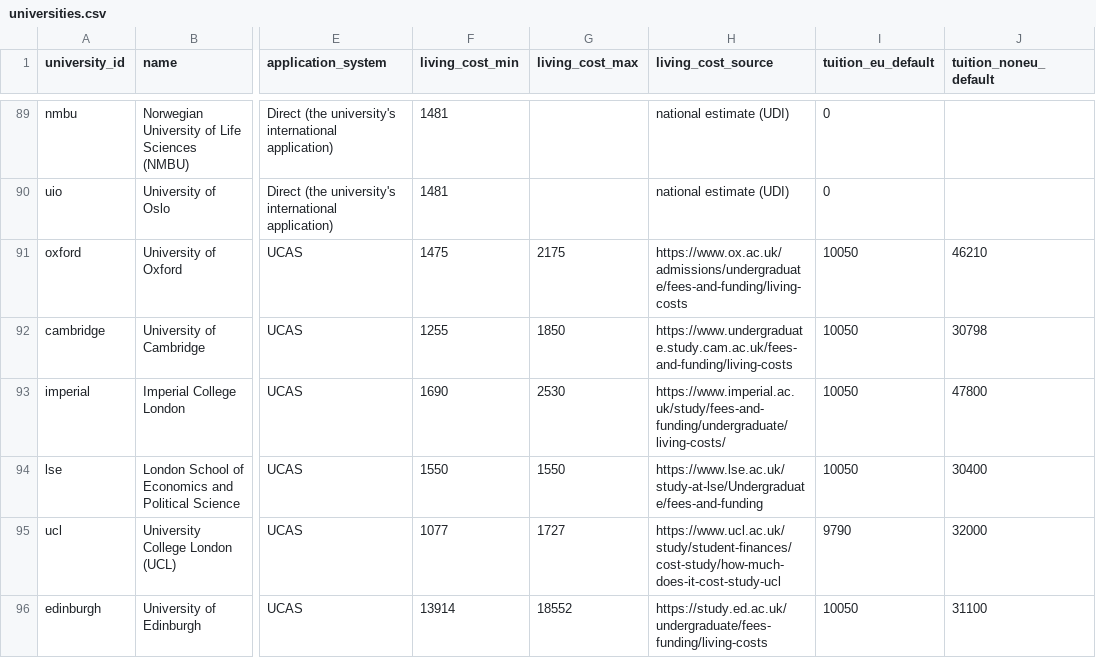
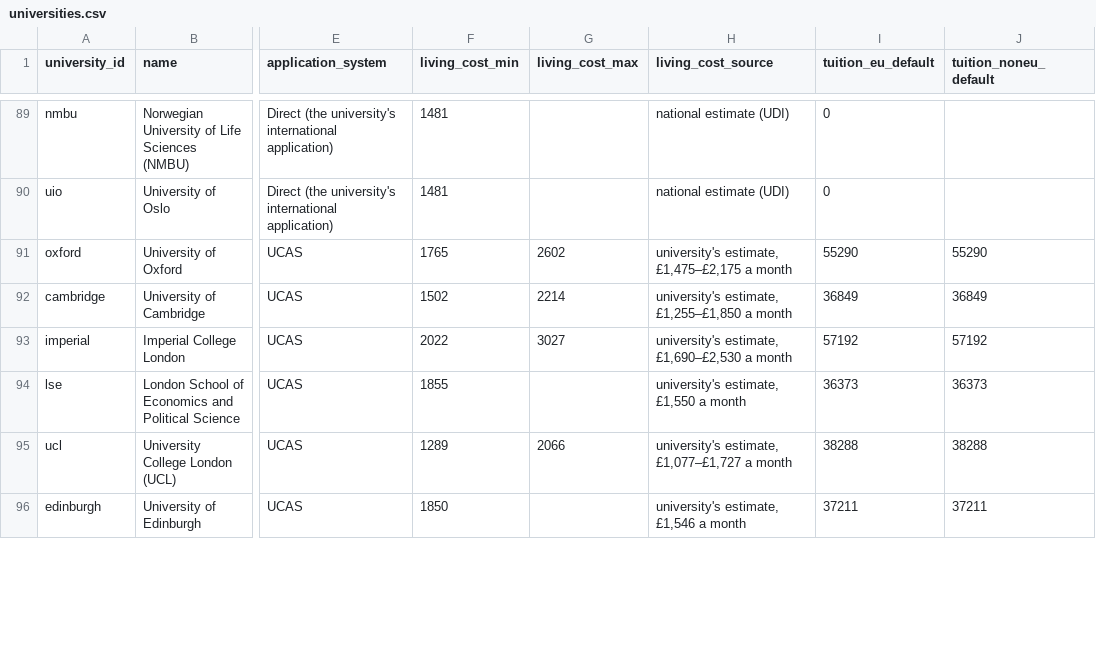
Before and after one commit to kpolacik/ib-university-finder, a CSV file: data/universities.csv, drawn as a sheet; only a part is shown, gaps mark what is left out; the diff covers the shown part only; the diff names each change by its address in the sheet, - before the commit and + after, or states it on an @@ line.

Commit message:
Correct the UK fees, currency and living costs; add Austria
UK (tools/fix-uk-2026-10-29.mjs):
- tuition_eu held the Home fee. GOV.UK eligibility rules: "From 1 August
  2021, EU, other EEA and Swiss nationals and their family members who are
  not covered by the Withdrawal Agreements are no longer eligible for home
  fee status". tuition_eu is now the international fee; the Home fee stays
  in the note for Irish citizens and settled status.
- Pounds were stored as euros. Converted at the ECB reference rate of 29
  October 2026 (GBP 0.83578).
- Living costs mixed monthly, weekly-rent and annual figures. Edinburgh:
  "an average of £1,546 each month"; Leeds and Birmingham weekly totals x
  52/12; rent-only or missing: GOV.UK student visa "London: £1,529 per
  month … Outside London: £1,171 per month".
- subject_area mapped onto the site's list; other_requirements split on
  " · ".

Austria (tools/add-austria-2026-10-29.mjs): 7 universities, 92 programmes.
University of Vienna IB rule: "at least 24 points", "at least six
examination subjects including" a foreign language and Mathematics, "at
least three … at Higher Level". General admission period ends 5 September;
entrance procedures register in spring (2026: "2 March to 4 May 2026").

```diff
--- a/data/universities.csv
+++ b/data/universities.csv
-F91 (living_cost_min): 1475
+F91 (living_cost_min): 1765
-G91 (living_cost_max): 2175
+G91 (living_cost_max): 2602
-H91 (living_cost_source): https://www.ox.ac.uk/admissions/undergraduate/fees-and-funding/living-costs
+H91 (living_cost_source): university's estimate, £1,475–£2,175 a month
-I91 (tuition_eu_default): 10050
+I91 (tuition_eu_default): 55290
-J91 (tuition_noneu_default): 46210
+J91 (tuition_noneu_default): 55290
-F92 (living_cost_min): 1255
+F92 (living_cost_min): 1502
-G92 (living_cost_max): 1850
+G92 (living_cost_max): 2214
-H92 (living_cost_source): https://www.undergraduate.study.cam.ac.uk/fees-and-funding/living-costs
+H92 (living_cost_source): university's estimate, £1,255–£1,850 a month
-I92 (tuition_eu_default): 10050
+I92 (tuition_eu_default): 36849
-J92 (tuition_noneu_default): 30798
+J92 (tuition_noneu_default): 36849
-F93 (living_cost_min): 1690
+F93 (living_cost_min): 2022
-G93 (living_cost_max): 2530
+G93 (living_cost_max): 3027
-H93 (living_cost_source): https://www.imperial.ac.uk/study/fees-and-funding/undergraduate/living-costs/
+H93 (living_cost_source): university's estimate, £1,690–£2,530 a month
-I93 (tuition_eu_default): 10050
+I93 (tuition_eu_default): 57192
-J93 (tuition_noneu_default): 47800
+J93 (tuition_noneu_default): 57192
-F94 (living_cost_min): 1550
+F94 (living_cost_min): 1855
-G94 (living_cost_max): 1550
+G94 (living_cost_max): (empty)
-H94 (living_cost_source): https://www.lse.ac.uk/study-at-lse/Undergraduate/fees-and-funding
+H94 (living_cost_source): university's estimate, £1,550 a month
-I94 (tuition_eu_default): 10050
+I94 (tuition_eu_default): 36373
-J94 (tuition_noneu_default): 30400
+J94 (tuition_noneu_default): 36373
-F95 (living_cost_min): 1077
+F95 (living_cost_min): 1289
-G95 (living_cost_max): 1727
+G95 (living_cost_max): 2066
-H95 (living_cost_source): https://www.ucl.ac.uk/study/student-finances/cost-study/how-much-does-it-cost-study-ucl
+H95 (living_cost_source): university's estimate, £1,077–£1,727 a month
-I95 (tuition_eu_default): 9790
+I95 (tuition_eu_default): 38288
-J95 (tuition_noneu_default): 32000
+J95 (tuition_noneu_default): 38288
-F96 (living_cost_min): 13914
+F96 (living_cost_min): 1850
-G96 (living_cost_max): 18552
+G96 (living_cost_max): (empty)
-H96 (living_cost_source): https://study.ed.ac.uk/undergraduate/fees-funding/living-costs
+H96 (living_cost_source): university's estimate, £1,546 a month
-I96 (tuition_eu_default): 10050
+I96 (tuition_eu_default): 37211
-J96 (tuition_noneu_default): 31100
+J96 (tuition_noneu_default): 37211
```
Also changed, not shown: 7 added rows and 60 edited cells elsewhere in this file, 5 other files.
